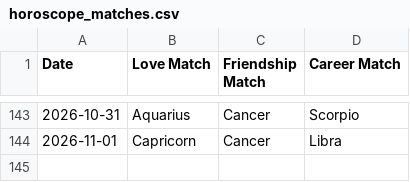
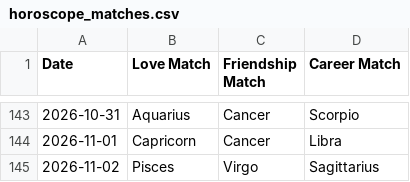
Before and after one commit to alifiaganjaraharja/daily-horoscope-scraper, a CSV file: horoscope_matches.csv, drawn as a sheet; only a part is shown, gaps mark what is left out; the diff names each change by its address in the sheet, - before the commit and + after, or states it on an @@ line.

```diff
--- a/horoscope_matches.csv
+++ b/horoscope_matches.csv
+row 145: 2026-11-02 | Pisces | Virgo | Sagittarius
```
